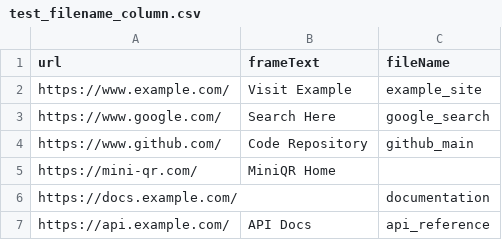
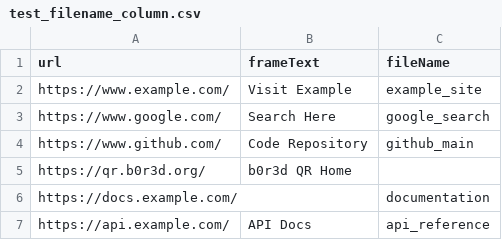
Before and after one commit to still-b0r3d/qr.b0r3d.org, a CSV file: public/batch_export_templates/test_filename_column.csv, drawn as a sheet.

```diff
--- a/public/batch_export_templates/test_filename_column.csv
+++ b/public/batch_export_templates/test_filename_column.csv
@@ -4,3 +4,3 @@ https://www.google.com/,Search Here,google_search
 https://www.github.com/,Code Repository,github_main
-https://mini-qr.com/,MiniQR Home,
+https://qr.b0r3d.org/,b0r3d QR Home,
 https://docs.example.com/,,documentation
```
Also changed, not shown: public/batch_export_templates/6_strings_batch_with_frame.csv, public/batch_export_templates/test_vcard_filename.csv, 9 other files.
